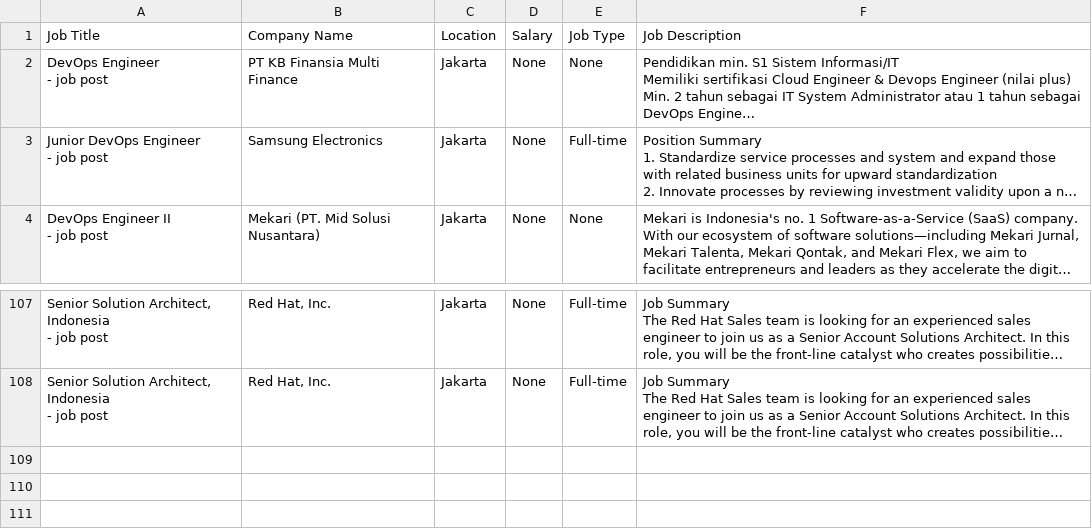
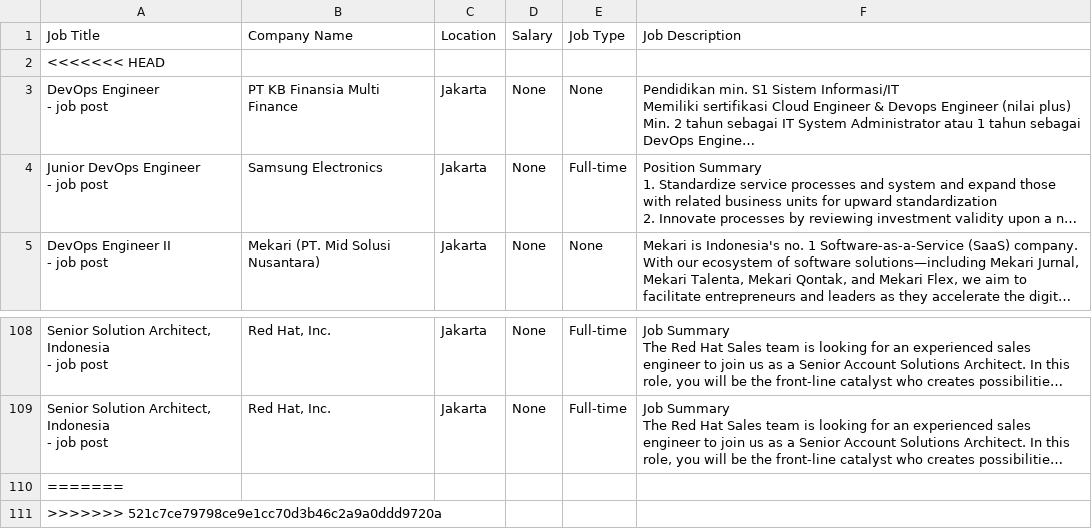
Before and after one commit to Ella-Raputri/FoDS-FinalProject, a CSV file: jobdata7.csv, drawn as a sheet; only a part is shown, gaps mark what is left out; long unchanged cells end in …; the diff names each change by its address in the sheet, - before the commit and + after, or states it on an @@ line.

Commit message:
Update jobdata7.csv

```diff
--- a/jobdata7.csv
+++ b/jobdata7.csv
+row 2: <<<<<<< HEAD
+row 110: =======
+row 111: >>>>>>> 521c7ce79798ce9e1cc70d3b46c2a9a0ddd9720a
```
